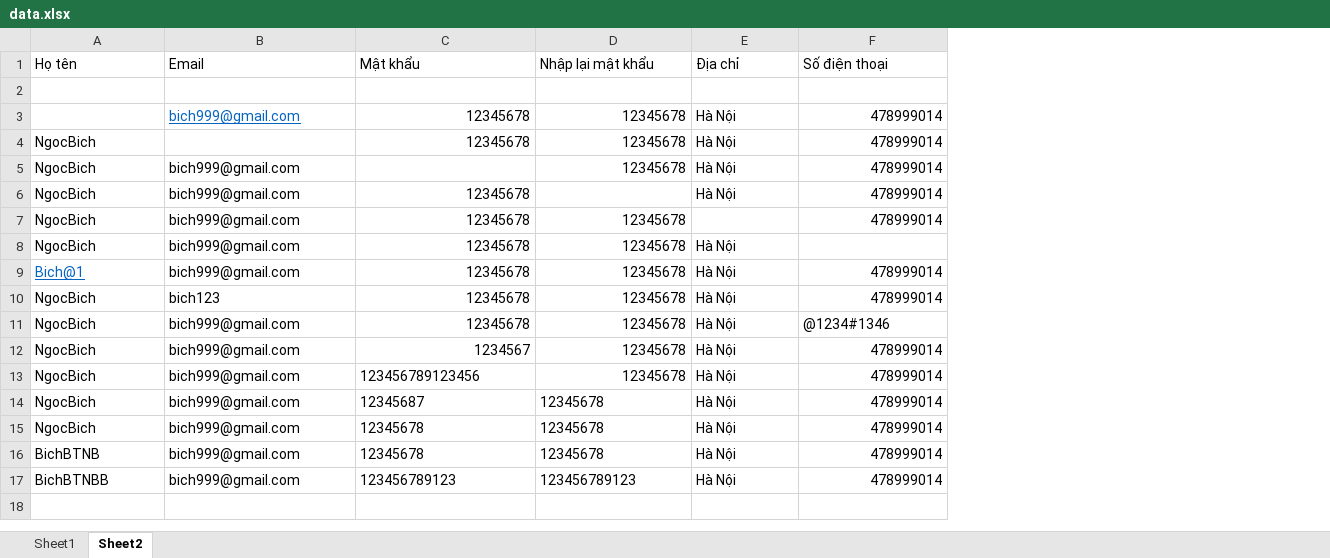
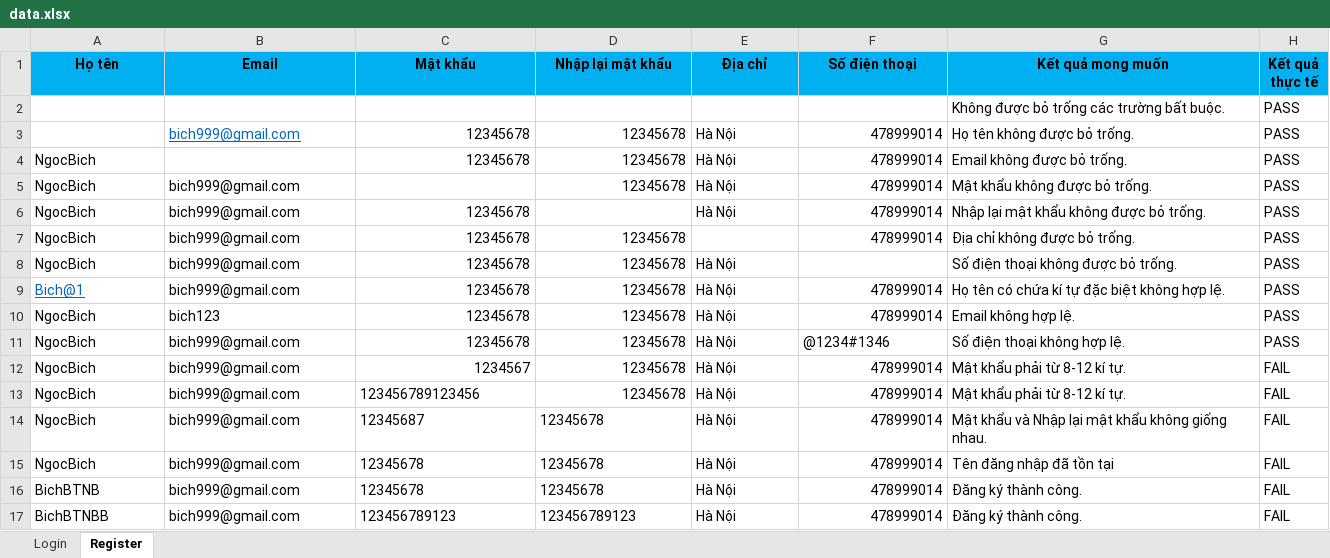
Before and after one commit to sexypudge/PigSelenium, an Excel workbook: src/main/java/com/pig/document/data.xlsx, sheet Register, drawn as a sheet; values as stored, in another font and other column widths than the file's, no borders; the diff names each change by its address in the sheet, - before the commit and + after, or states it on an @@ line.

```diff
--- a/src/main/java/com/pig/document/data.xlsx (sheet Register)
+++ b/src/main/java/com/pig/document/data.xlsx (sheet Register)
-sheet tab: Sheet1
+sheet tab: Login
-sheet tab: Sheet2
+sheet tab: Register
+column G (Kết quả mong muốn), rows 2-17: Không được bỏ trống các trường bất buộc. | Họ tên không được bỏ trống. | Email không được bỏ trống. | Mật khẩu không được bỏ trống. | Nhập lại mật khẩu không được bỏ trống. | Địa chỉ không được bỏ trống. | Số điện thoại không được bỏ trống. | Họ tên có chứa kí tự đặc biệt không hợp lệ. | Email không hợp lệ. | Số điện thoại không hợp lệ. | Mật khẩu phải từ 8-12 kí tự. | Mật khẩu phải từ 8-12 kí tự. | Mật khẩu và Nhập lại mật khẩu không giống nhau. | Tên đăng nhập đã tồn tại | Đăng ký thành công. | Đăng ký thành công.
+column H (Kết quả thực tế), rows 2-17: PASS | PASS | PASS | PASS | PASS | PASS | PASS | PASS | PASS | PASS | FAIL | FAIL | FAIL | FAIL | FAIL | FAIL
@@ A1:F1 fill: none → #00B0F0, bold: off → on, alignment: left → center @@
-row 2: (empty)
+row 2:  |  |  |  |  |  | Không được bỏ trống các trường bất buộc. | PASS
```
Also changed, not shown: sheet Login, 36 other files.
